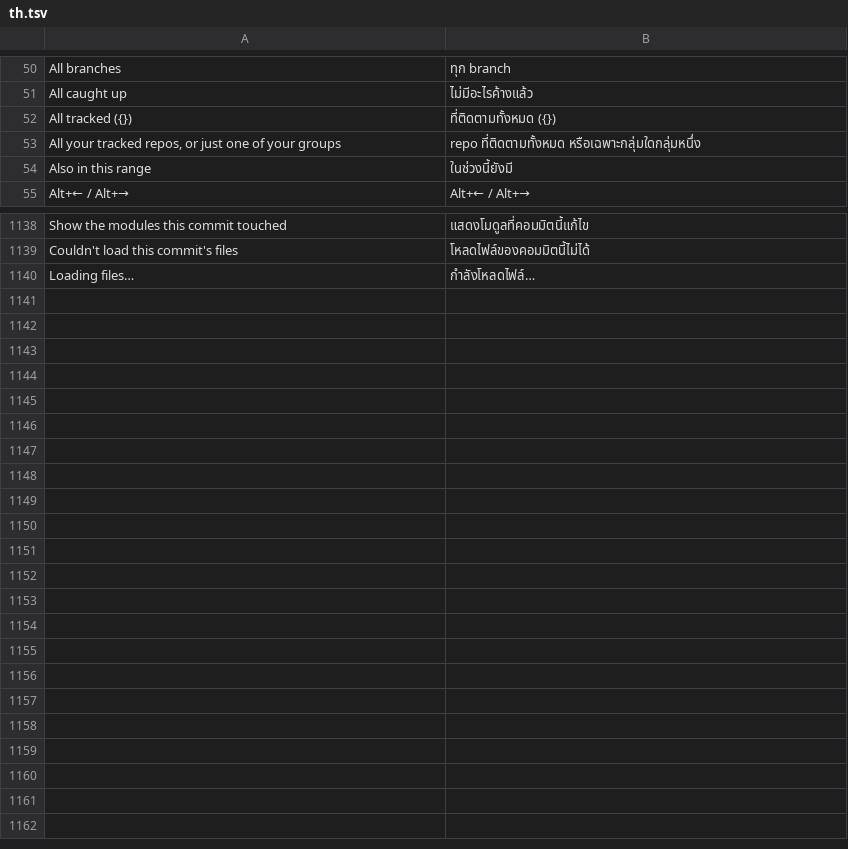
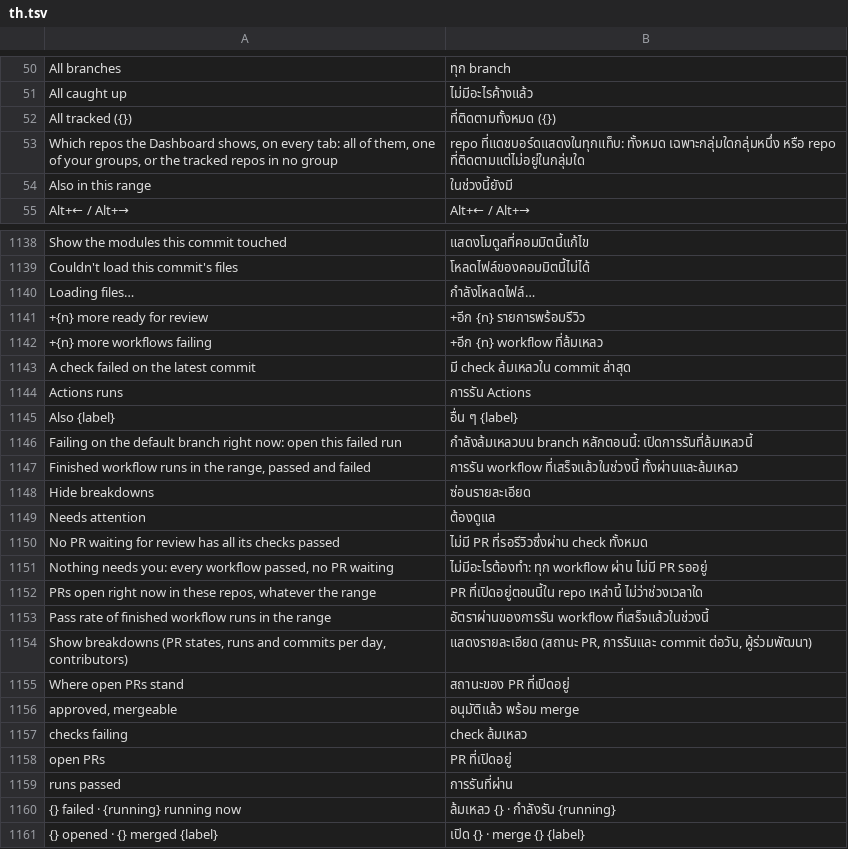
Before and after one commit to moonmangit/sigit, a TSV file: assets/i18n/th.tsv, drawn as a sheet; only a part is shown, gaps mark what is left out.

```diff
--- a/assets/i18n/th.tsv
+++ b/assets/i18n/th.tsv
@@ -52,3 +52,3 @@ All caught up	ไม่มีอะไรค้างแล้ว
 All tracked ({})	ที่ติดตามทั้งหมด ({})
-All your tracked repos, or just one of your groups	repo ที่ติดตามทั้งหมด หรือเฉพาะกลุ่มใดกลุ่มหนึ่ง
+Which repos the Dashboard shows, on every tab: all of them, one of your groups, or the tracked repos in no group	repo ที่แดชบอร์ดแสดงในทุกแท็บ: ทั้งหมด เฉพาะกลุ่มใดกลุ่มหนึ่ง หรือ repo ที่ติดตามแต่ไม่อยู่ในกลุ่มใด
 Also in this range	ในช่วงนี้ยังมี
@@ -1140 +1140,22 @@ Couldn't load this commit's files	โหลดไฟล์ของคอมม
 Loading files…	กำลังโหลดไฟล์…
++{n} more ready for review	+อีก {n} รายการพร้อมรีวิว
++{n} more workflows failing	+อีก {n} workflow ที่ล้มเหลว
+A check failed on the latest commit	มี check ล้มเหลวใน commit ล่าสุด
+Actions runs	การรัน Actions
+Also {label}	อื่น ๆ {label}
+Failing on the default branch right now: open this failed run	กำลังล้มเหลวบน branch หลักตอนนี้: เปิดการรันที่ล้มเหลวนี้
+Finished workflow runs in the range, passed and failed	การรัน workflow ที่เสร็จแล้วในช่วงนี้ ทั้งผ่านและล้มเหลว
+Hide breakdowns	ซ่อนรายละเอียด
+Needs attention	ต้องดูแล
+No PR waiting for review has all its checks passed	ไม่มี PR ที่รอรีวิวซึ่งผ่าน check ทั้งหมด
+Nothing needs you: every workflow passed, no PR waiting	ไม่มีอะไรต้องทำ: ทุก workflow ผ่าน ไม่มี PR รออยู่
+PRs open right now in these repos, whatever the range	PR ที่เปิดอยู่ตอนนี้ใน repo เหล่านี้ ไม่ว่าช่วงเวลาใด
+Pass rate of finished workflow runs in the range	อัตราผ่านของการรัน workflow ที่เสร็จแล้วในช่วงนี้
+Show breakdowns (PR states, runs and commits per day, contributors)	แสดงรายละเอียด (สถานะ PR, การรันและ commit ต่อวัน, ผู้ร่วมพัฒนา)
+Where open PRs stand	สถานะของ PR ที่เปิดอยู่
+approved, mergeable	อนุมัติแล้ว พร้อม merge
+checks failing	check ล้มเหลว
+open PRs	PR ที่เปิดอยู่
+runs passed	การรันที่ผ่าน
+{} failed · {running} running now	ล้มเหลว {} · กำลังรัน {running}
+{} opened · {} merged {label}	เปิด {} · merge {} {label}
```
Also changed, not shown: 6 other files.
